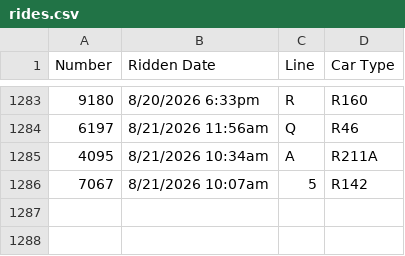
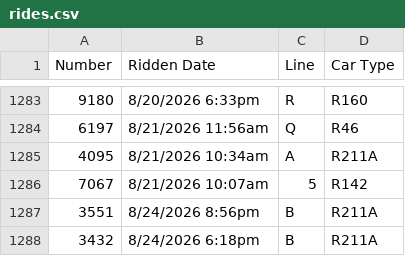
Before and after one commit to CalebRoenigk/subway-ride-visualizer, a CSV file: public/data/rides.csv, drawn as a sheet; only a part is shown, gaps mark what is left out; the diff names each change by its address in the sheet, - before the commit and + after, or states it on an @@ line.

```diff
--- a/public/data/rides.csv
+++ b/public/data/rides.csv
+row 1287: 3551 | 8/24/2026 8:56pm | B | R211A
+row 1288: 3432 | 8/24/2026 6:18pm | B | R211A
```
Also changed, not shown: 1 other file.
